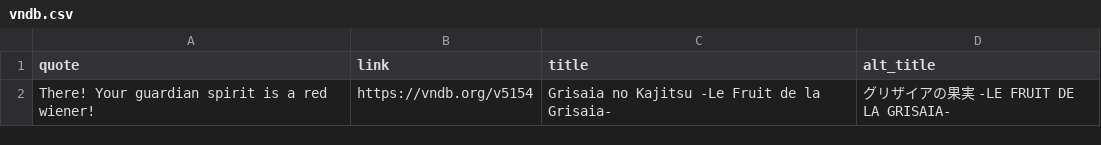
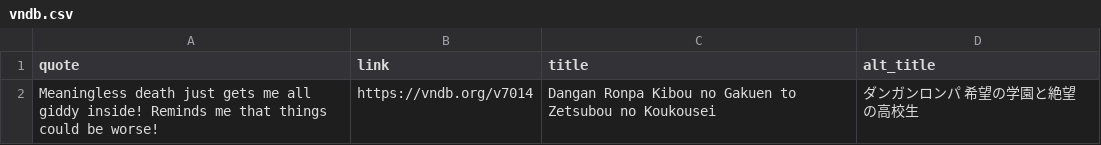
Before and after one commit to vndb-quote-service/vndb-quotes, a CSV file: vndb.csv, drawn as a sheet; removed rows and columns are numbered as before the commit, all else as after; the diff names each change by its address in the sheet, - before the commit and + after, or states it on an @@ line.

```diff
--- a/vndb.csv
+++ b/vndb.csv
-row 2: There! Your guardian spirit is a red wiener! | https://vndb.org/v5154 | Grisaia no Kajitsu -Le Fruit de la Grisaia- | グリザイアの果実 -LE FRUIT DE LA GRISAIA-
+row 2: Meaningless death just gets me all giddy inside! Reminds me that things could be worse! | https://vndb.org/v7014 | Dangan Ronpa Kibou no Gakuen to Zetsubou no Koukousei | ダンガンロンパ 希望の学園と絶望の高校生
```
Also changed, not shown: 3 other files.
